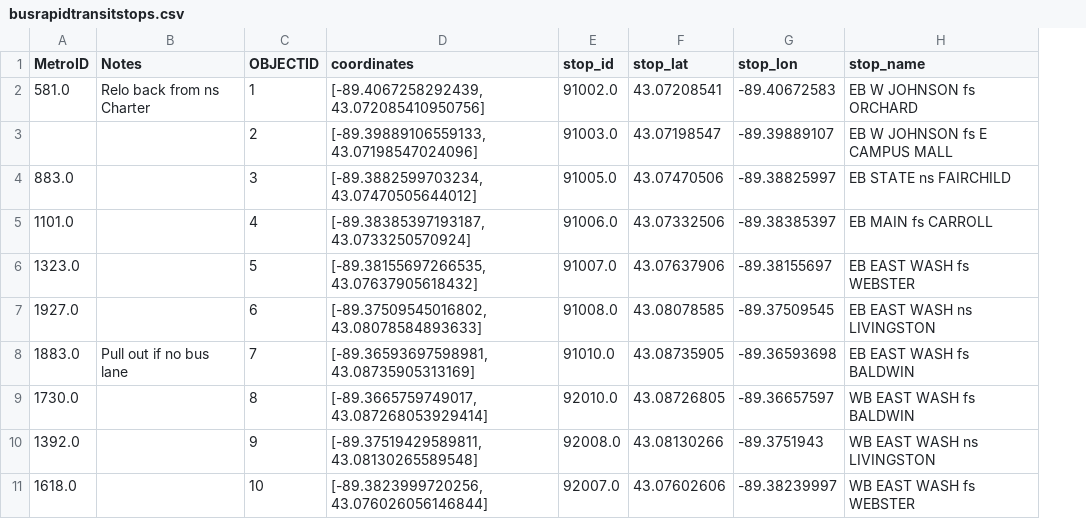
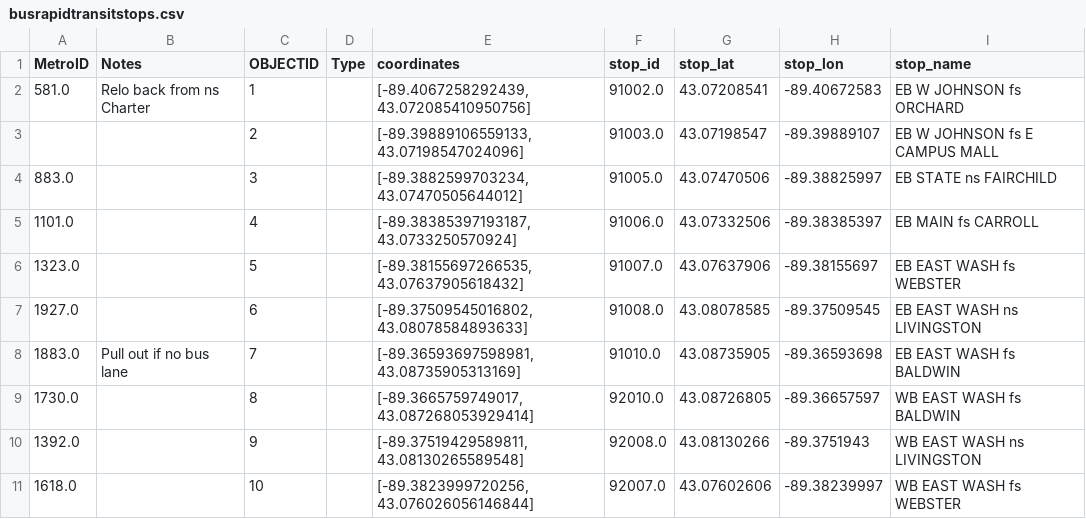
Before and after one commit to tylerharter/s19-city-t2, a CSV file: plan/busrapidtransitstops.csv, drawn as a sheet; only a part is shown; the diff names each change by its address in the sheet, - before the commit and + after, or states it on an @@ line.

```diff
--- a/plan/busrapidtransitstops.csv
+++ b/plan/busrapidtransitstops.csv
+column D (Type), empty
```
Also changed, not shown: plan/rideship2015.csv, 1 other file.
